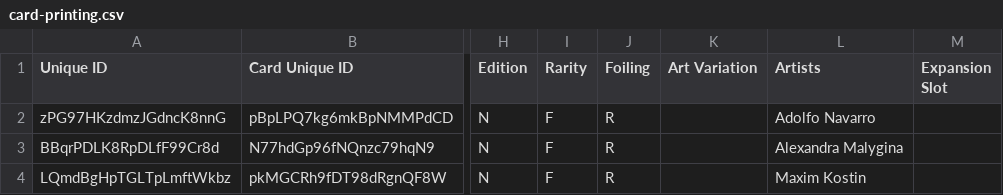
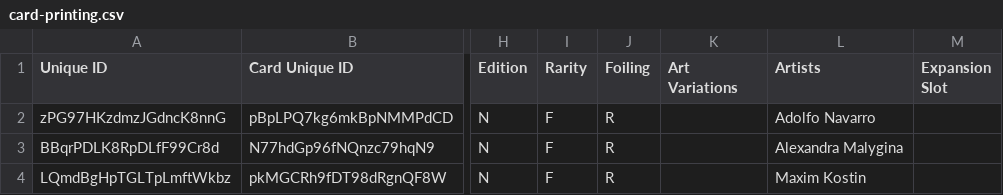
Before and after one commit to the-fab-cube/flesh-and-blood-cards, a CSV file: csvs/french/card-printing.csv, drawn as a sheet; only a part is shown, gaps mark what is left out; the diff names each change by its address in the sheet, - before the commit and + after, or states it on an @@ line.

Commit message:
Update generate-sql-db and generate-json scripts to handle art variation and artist field updates

```diff
--- a/csvs/french/card-printing.csv
+++ b/csvs/french/card-printing.csv
-K1: Art Variation
+K1: Art Variations
```
Also changed, not shown: csvs/german/card-printing.csv, csvs/italian/card-printing.csv, 21 other files.
